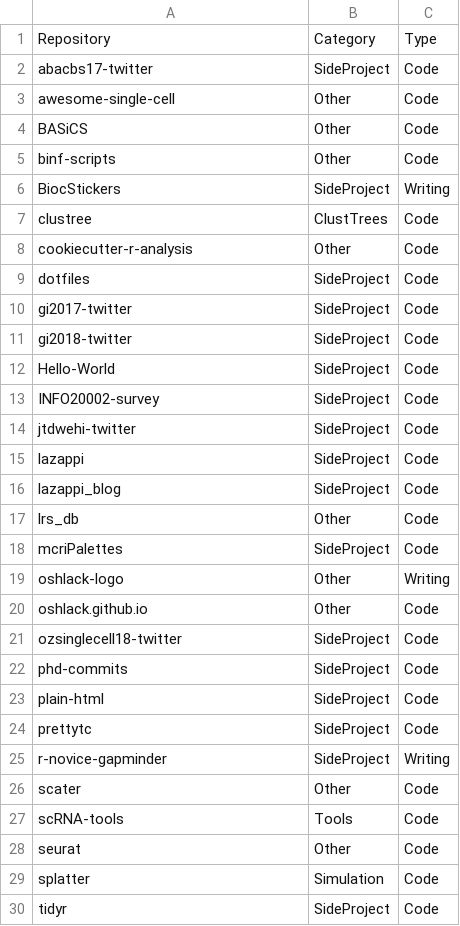
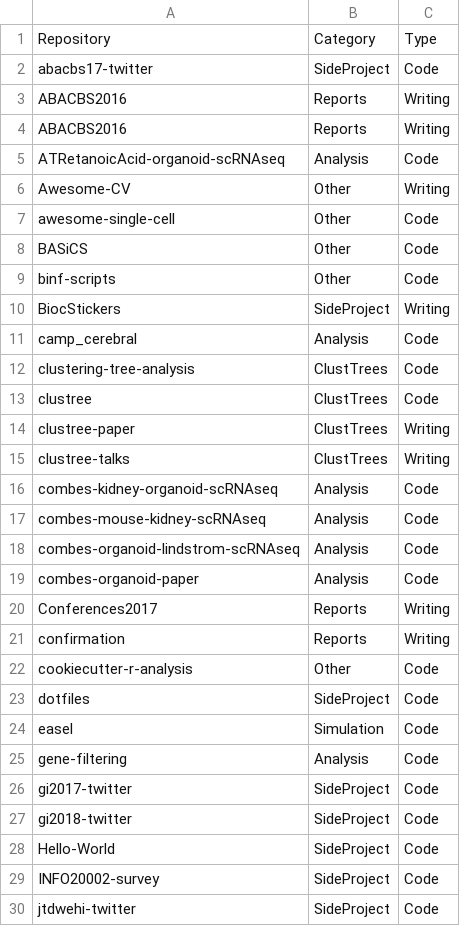
Before and after one commit to lazappi/phd-commits, a TSV file: repositories.tsv, drawn as a sheet; only a part is shown; the shorter side is filled out with more unchanged rows; the diff covers the shown part only.

```diff
--- a/repositories.tsv
+++ b/repositories.tsv
@@ -2,2 +2,6 @@ Repository	Category	Type
 abacbs17-twitter	SideProject	Code
+ABACBS2016	Reports	Writing
+ABACBS2016	Reports	Writing
+ATRetanoicAcid-organoid-scRNAseq	Analysis	Code
+Awesome-CV	Other	Writing
 awesome-single-cell	Other	Code
@@ -6,5 +10,17 @@ binf-scripts	Other	Code
 BiocStickers	SideProject	Writing
+camp_cerebral	Analysis	Code
+clustering-tree-analysis	ClustTrees	Code
 clustree	ClustTrees	Code
+clustree-paper	ClustTrees	Writing
+clustree-talks	ClustTrees	Writing
+combes-kidney-organoid-scRNAseq	Analysis	Code
+combes-mouse-kidney-scRNAseq	Analysis	Code
+combes-organoid-lindstrom-scRNAseq	Analysis	Code
+combes-organoid-paper	Analysis	Code
+Conferences2017	Reports	Writing
+confirmation	Reports	Writing
 cookiecutter-r-analysis	Other	Code
 dotfiles	SideProject	Code
+easel	Simulation	Code
+gene-filtering	Analysis	Code
 gi2017-twitter	SideProject	Code
```
Also changed, not shown: 23 added rows elsewhere in this file, 2 other files.
